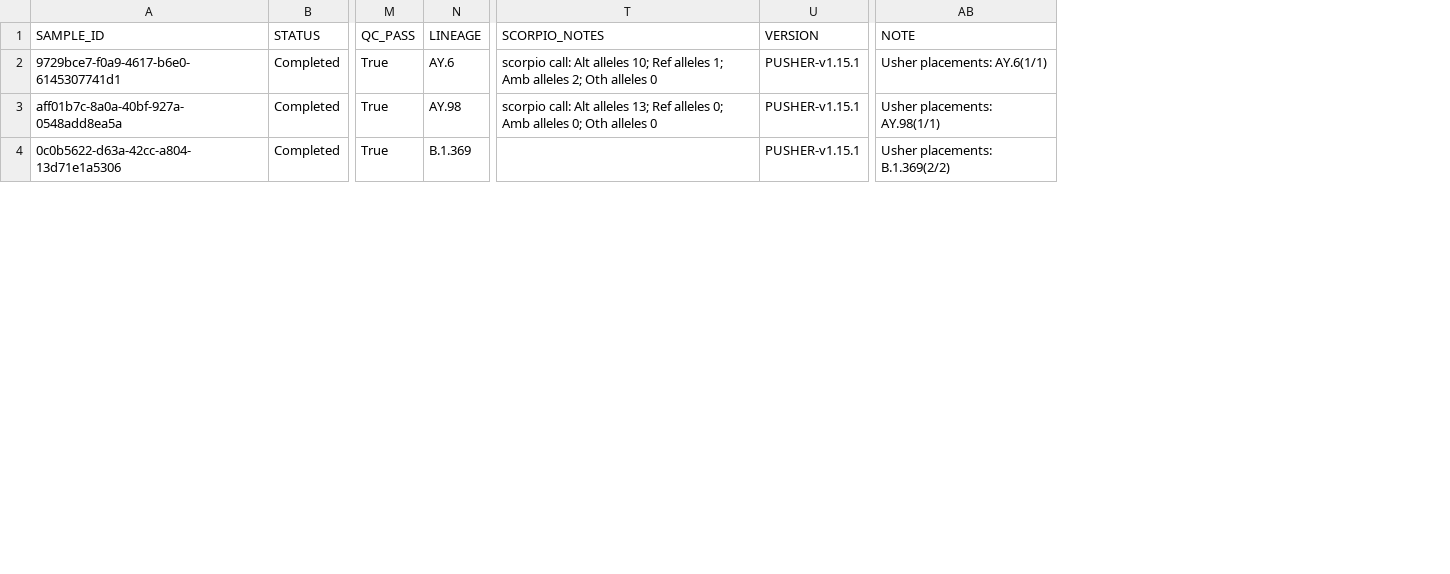
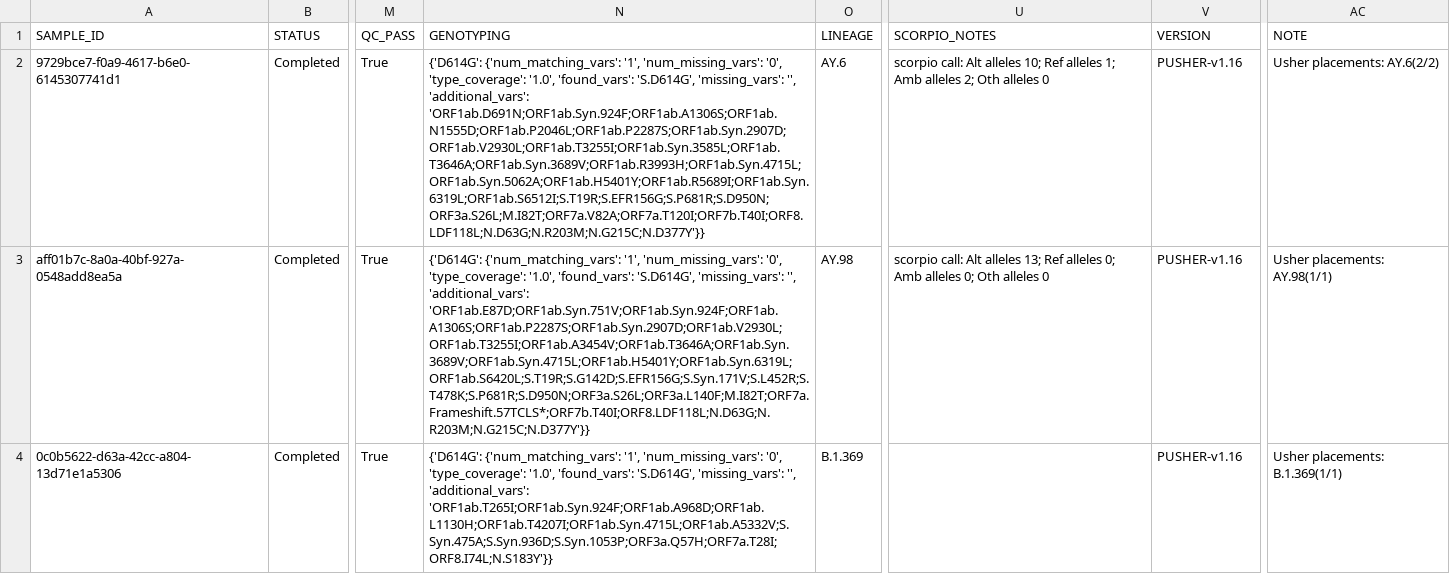
Before and after one commit to Congenica/psga-pipeline-sars-cov-2, a CSV file: jenkins/files/sars_cov_2/expected_results/pipeline_ci_illumina/results.csv, drawn as a sheet; only a part is shown, gaps mark what is left out; addresses are those after the commit; the diff covers the shown part only; the diff names each change by its address in the sheet, - before the commit and + after, or states it on an @@ line.

Commit message:
PSG-1875: collect ncov typing results and add them to the pipeline results.csv. The resultfiles.json includes the 3 ncov typing output files. As part of this commit, the pipeline also outputs a results.json, which is like the results.csv but in json format.

```diff
--- a/jenkins/files/sars_cov_2/expected_results/pipeline_ci_illumina/results.csv
+++ b/jenkins/files/sars_cov_2/expected_results/pipeline_ci_illumina/results.csv
+column N (GENOTYPING), rows 2-4: {'D614G': {'num_matching_vars': '1', 'num_missing_vars': '0', 'type_coverage': '1.0', 'found_vars': 'S.D614G', 'missing_vars': '', 'additional_vars': 'ORF1ab.D691N;ORF1ab.Syn.924F;ORF1ab.A1306S;ORF1ab.N1555D;ORF1ab.P2046L;ORF1ab.P2287S;ORF1ab.Syn.2907D;ORF1ab.V2930L;ORF1ab.T3255I;ORF1ab.Syn.3585L;ORF1ab.T3646A;ORF1ab.Syn.3689V;ORF1ab.R3993H;ORF1ab.Syn.4715L;ORF1ab.Syn.5062A;ORF1ab.H5401Y;ORF1ab.R5689I;ORF1ab.Syn.6319L;ORF1ab.S6512I;S.T19R;S.EFR156G;S.P681R;S.D950N;ORF3a.S26L;M.I82T;ORF7a.V82A;ORF7a.T120I;ORF7b.T40I;ORF8.LDF118L;N.D63G;N.R203M;N.G215C;N.D377Y'}} | {'D614G': {'num_matching_vars': '1', 'num_missing_vars': '0', 'type_coverage': '1.0', 'found_vars': 'S.D614G', 'missing_vars': '', 'additional_vars': 'ORF1ab.E87D;ORF1ab.Syn.751V;ORF1ab.Syn.924F;ORF1ab.A1306S;ORF1ab.P2287S;ORF1ab.Syn.2907D;ORF1ab.V2930L;ORF1ab.T3255I;ORF1ab.A3454V;ORF1ab.T3646A;ORF1ab.Syn.3689V;ORF1ab.Syn.4715L;ORF1ab.H5401Y;ORF1ab.Syn.6319L;ORF1ab.S6420L;S.T19R;S.G142D;S.EFR156G;S.Syn.171V;S.L452R;S.T478K;S.P681R;S.D950N;ORF3a.S26L;ORF3a.L140F;M.I82T;ORF7a.Frameshift.57TCLS*;ORF7b.T40I;ORF8.LDF118L;N.D63G;N.R203M;N.G215C;N.D377Y'}} | {'D614G': {'num_matching_vars': '1', 'num_missing_vars': '0', 'type_coverage': '1.0', 'found_vars': 'S.D614G', 'missing_vars': '', 'additional_vars': 'ORF1ab.T265I;ORF1ab.Syn.924F;ORF1ab.A968D;ORF1ab.L1130H;ORF1ab.T4207I;ORF1ab.Syn.4715L;ORF1ab.A5332V;S.Syn.475A;S.Syn.936D;S.Syn.1053P;ORF3a.Q57H;ORF7a.T28I;ORF8.I74L;N.S183Y'}}
-V2:V4 (VERSION): PUSHER-v1.15.1
+V2:V4 (VERSION): PUSHER-v1.16
-AC2 (NOTE): Usher placements: AY.6(1/1)
+AC2 (NOTE): Usher placements: AY.6(2/2)
-AC4 (NOTE): Usher placements: B.1.369(2/2)
+AC4 (NOTE): Usher placements: B.1.369(1/1)
```
Also changed, not shown: 2 edited cells elsewhere in this file, jenkins/files/sars_cov_2/expected_results/pipeline_ci_ont/results.csv, jenkins/files/sars_cov_2/expected_results/pipeline_ci_unknown/results.csv, 33 other files.
